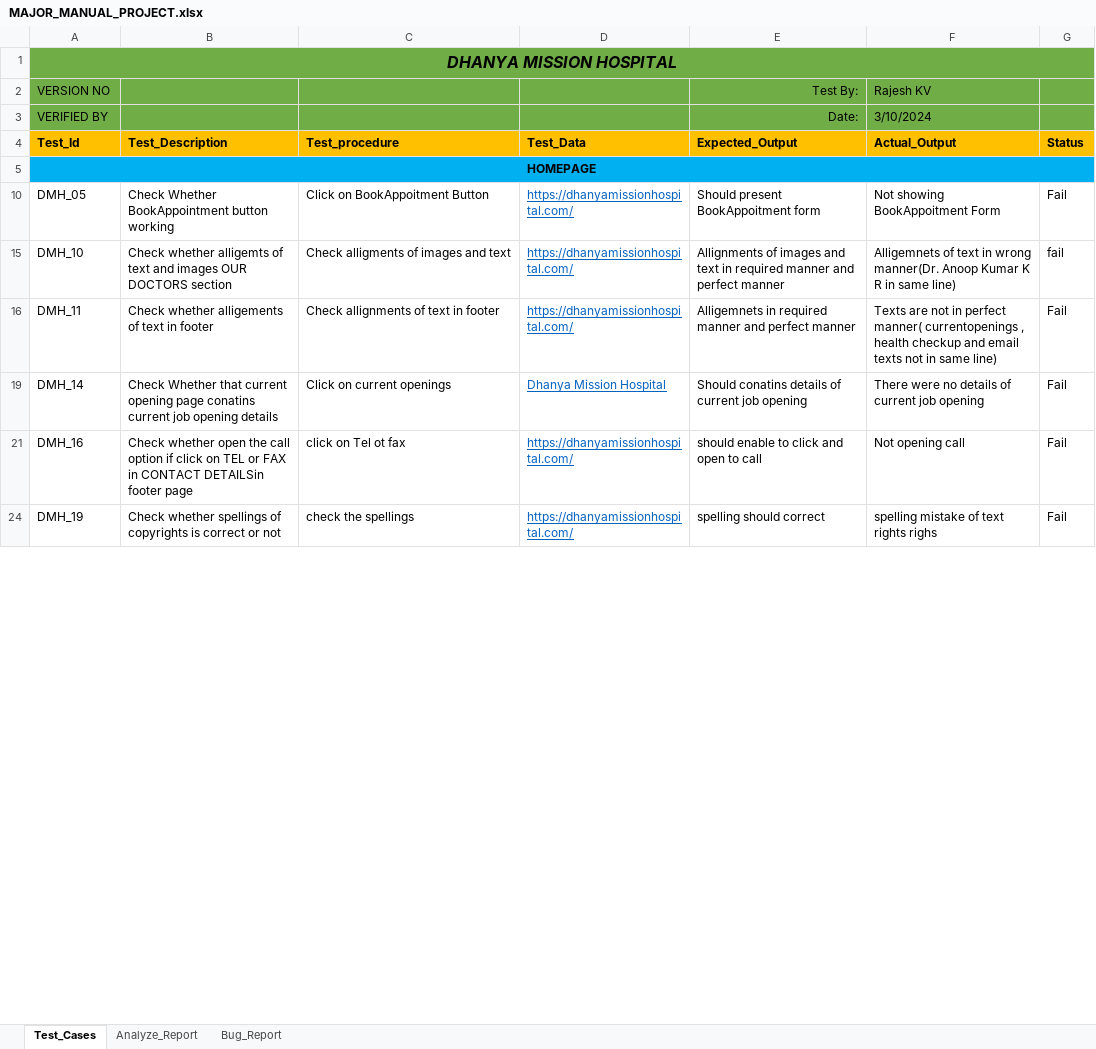
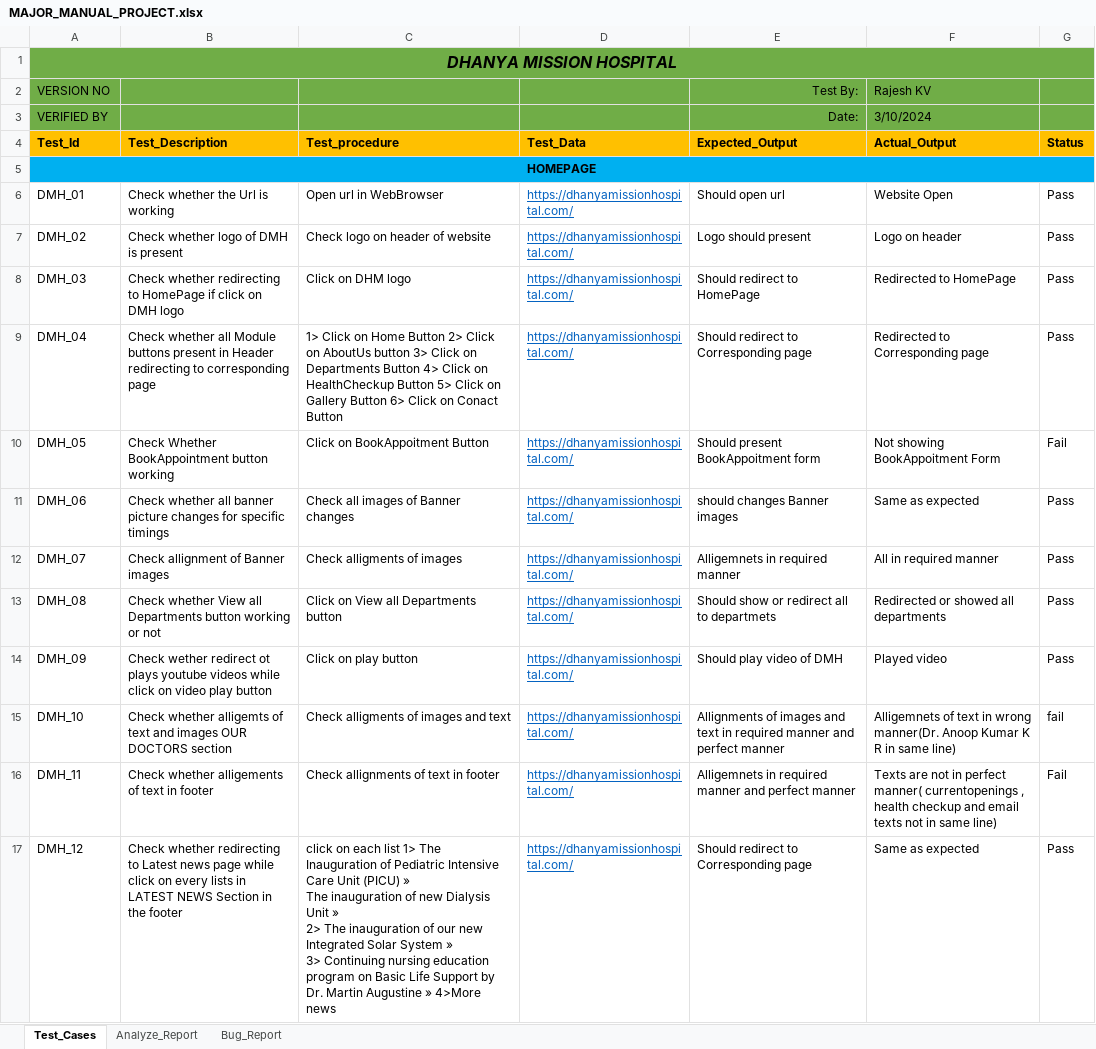
Before and after one commit to Rajesh-K-V-98/MajorProjectSLBS, an Excel workbook: MAJOR_MANUAL_PROJECT.xlsx, sheet Test_Cases, drawn as a sheet; only a part is shown; the shorter side is filled out with more unchanged rows; values as stored, in another font and other column widths than the file's, no borders; conditional formats not drawn; ↵ is a line break in a cell; the diff covers the shown part only; the diff names each change by its address in the sheet, - before the commit and + after, or states it on an @@ line.

Commit message:
Updated SLBS Manual Major Project

```diff
--- a/MAJOR_MANUAL_PROJECT.xlsx (sheet Test_Cases)
+++ b/MAJOR_MANUAL_PROJECT.xlsx (sheet Test_Cases)
@@ row 6 unhidden: DMH_01 | Check whether the Url is working | Open url in WebBrowser | https://dhanyamissionhospital.com/ | Should open url | Website Open | Pass @@
@@ row 7 unhidden: DMH_02 | Check whether logo of DMH is present | Check logo on header of website | https://dhanyamissionhospital.com/ | Logo should present | Logo on header | Pass @@
@@ row 8 unhidden: DMH_03 | Check whether redirecting to HomePage if click on DMH logo | Click on DHM logo | https://dhanyamissionhospital.com/ | Should redirect to HomePage | Redirected to HomePage | Pass @@
@@ row 9 unhidden: DMH_04 | Check whether all Module buttons present in Header redirecting to corresponding page | 1> Click on Home Button 2> Click on AboutUs button 3> Click on Departments Button 4> Click on HealthCheckup Button 5> Click on Gallery Button 6> Click on Conact Button | https://dhanyamissionhospital.com/ | Should redirect to Corresponding page | Redirected to Corresponding page | Pass @@
@@ row 11 unhidden: DMH_06 | Check whether all banner picture changes for specific timings | Check all images of Banner changes | https://dhanyamissionhospital.com/ | should changes Banner images | Same as expected | Pass @@
@@ row 12 unhidden: DMH_07 | Check allignment of Banner images | Check alligments of images | https://dhanyamissionhospital.com/ | Alligemnets in required manner | All in required manner | Pass @@
@@ row 13 unhidden: DMH_08 | Check whether View all Departments button working or not | Click on View all Departments button | https://dhanyamissionhospital.com/ | Should show or redirect all to departmets | Redirected or showed all departments | Pass @@
@@ row 14 unhidden: DMH_09 | Check wether redirect ot plays youtube videos while click on video play button | Click on play button | https://dhanyamissionhospital.com/ | Should play video of DMH | Played video | Pass @@
@@ row 17 unhidden: DMH_12 | Check whether redirecting to Latest news page while click on every lists in LATEST NEWS Section in the footer | click on each list 1> The Inauguration of Pediatric Intensive Care Unit (PICU) » ↵ The inauguration of new Dialysis Unit » ↵ 2> The inauguration of our new Integrated Solar System » ↵ 3> Continuing nursing education program on Basic Life Support by Dr. Martin Augustine » 4>More news | https://dhanyamissionhospital.com/ | Should redirect to Corresponding page | Same as expected | Pass @@
```
Also changed, not shown: 29 hidden or unhidden rows elsewhere in this sheet.
